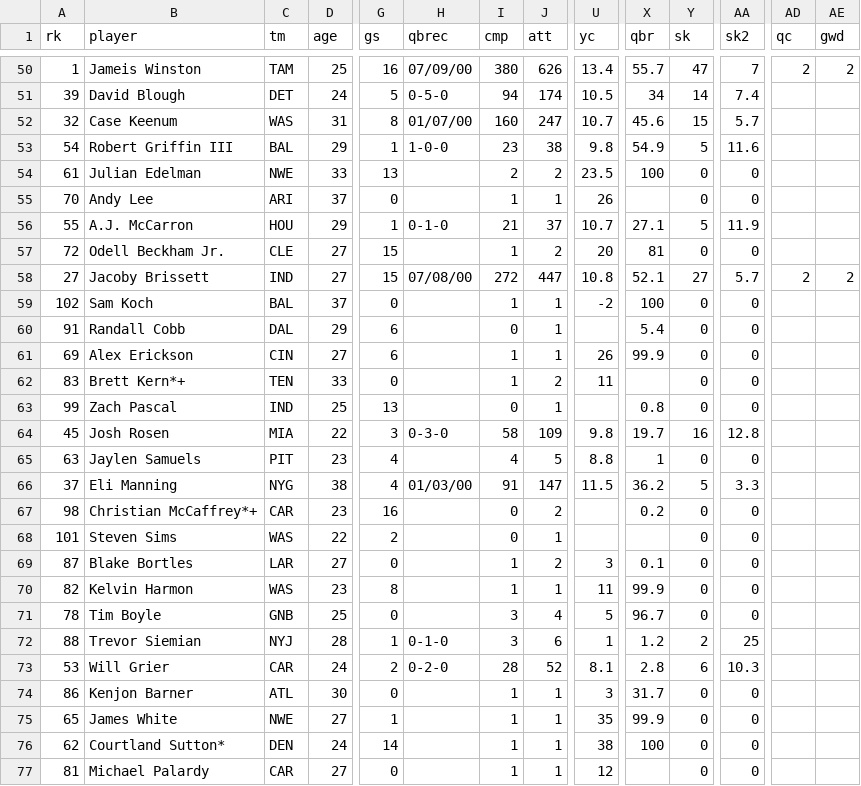
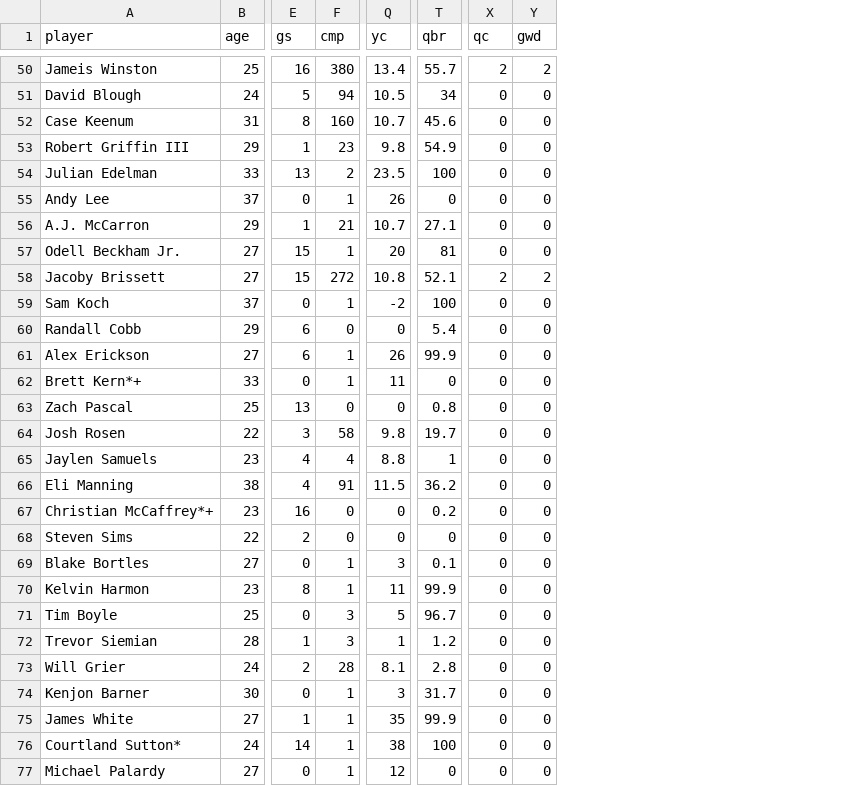
Before and after one commit to Smayorga97/COVID19_EFFECT_IN_ECONOMY, a CSV file: data/clean_passing.csv, drawn as a sheet; only a part is shown, gaps mark what is left out; removed rows and columns are numbered as before the commit, all else as after; the diff covers the shown part only; the diff names each change by its address in the sheet, - before the commit and + after, or states it on an @@ line.

```diff
--- a/data/clean_passing.csv
+++ b/data/clean_passing.csv
-column A (rk), rows 50-77: 1 | 39 | 32 | 54 | 61 | 70 | 55 | 72 | 27 | 102 | 91 | 69 | 83 | 99 | 45 | 63 | 37 | 98 | 101 | 87 | 82 | 78 | 88 | 53 | 86 | 65 | 62 | 81
-column C (tm), rows 50-77: TAM | DET | WAS | BAL | NWE | ARI | HOU | CLE | IND | BAL | DAL | CIN | TEN | IND | MIA | PIT | NYG | CAR | WAS | LAR | WAS | GNB | NYJ | CAR | ATL | NWE | DEN | CAR
-column H (qbrec), rows 50-73: 07/09/00 | 0-5-0 | 01/07/00 | 1-0-0 |  |  | 0-1-0 |  | 07/08/00 |  |  |  |  |  | 0-3-0 |  | 01/03/00 |  |  |  |  |  | 0-1-0 | 0-2-0
-column J (att), rows 50-77: 626 | 174 | 247 | 38 | 2 | 1 | 37 | 2 | 447 | 1 | 1 | 1 | 2 | 1 | 109 | 5 | 147 | 2 | 1 | 2 | 1 | 4 | 6 | 52 | 1 | 1 | 1 | 1
-column Y (sk), rows 50-77: 47 | 14 | 15 | 5 | 0 | 0 | 5 | 0 | 27 | 0 | 0 | 0 | 0 | 0 | 16 | 0 | 5 | 0 | 0 | 0 | 0 | 0 | 2 | 6 | 0 | 0 | 0 | 0
-column AA (sk2), rows 50-77: 7 | 7.4 | 5.7 | 11.6 | 0 | 0 | 11.9 | 0 | 5.7 | 0 | 0 | 0 | 0 | 0 | 12.8 | 0 | 3.3 | 0 | 0 | 0 | 0 | 0 | 25 | 10.3 | 0 | 0 | 0 | 0
-X51:X57 (qc): (empty)
+X51:X57 (qc): 0
-Y51:Y57 (gwd): (empty)
+Y51:Y57 (gwd): 0
-T55 (qbr): (empty)
+T55 (qbr): 0
-X59:X77 (qc): (empty)
+X59:X77 (qc): 0
-Y59:Y77 (gwd): (empty)
+Y59:Y77 (gwd): 0
-Q60 (yc): (empty)
+Q60 (yc): 0
-T62 (qbr): (empty)
+T62 (qbr): 0
-Q63 (yc): (empty)
+Q63 (yc): 0
-Q67:Q68 (yc): (empty)
+Q67:Q68 (yc): 0
-T68 (qbr): (empty)
+T68 (qbr): 0
-T77 (qbr): (empty)
+T77 (qbr): 0
```
Also changed, not shown: 99 edited cells elsewhere in this file, Data/passing_2019.csv, Data/passing_2020.csv, 14 other files.
